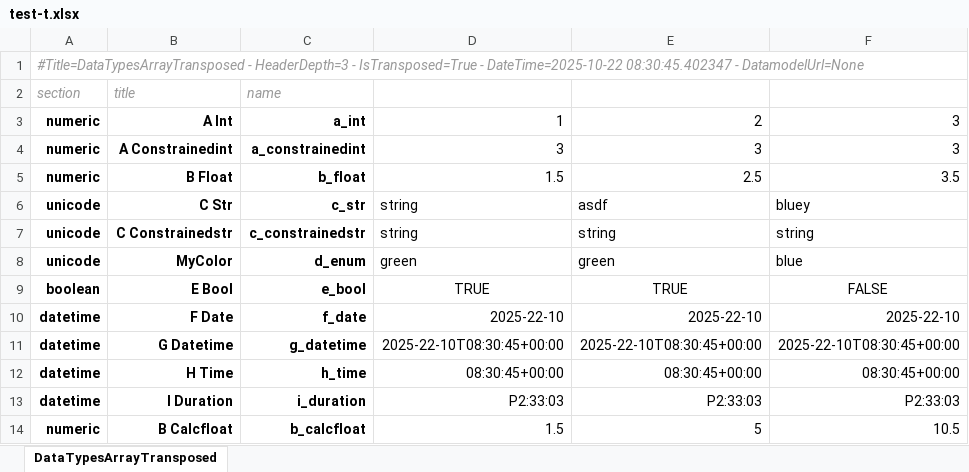
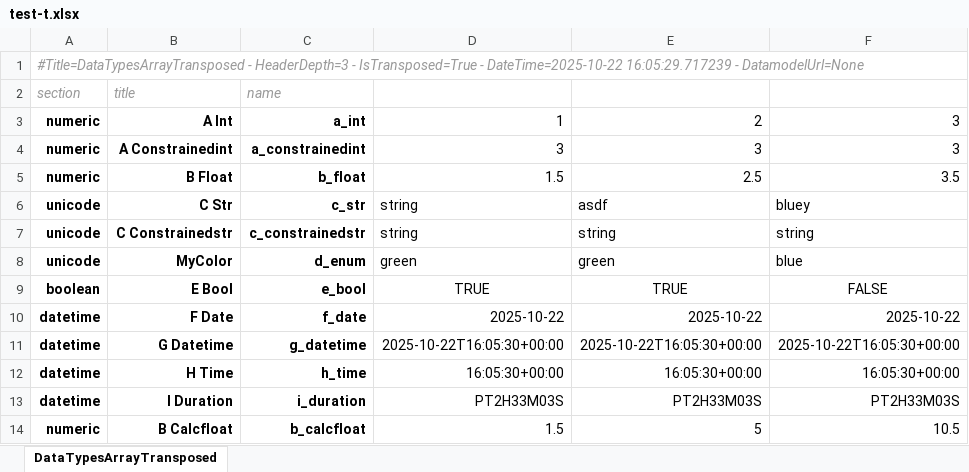
Before and after one commit to maxfordham/xlsxdatagrid, an Excel workbook: xl/test-t.xlsx, sheet DataTypesArrayTransposed, drawn as a sheet; values as stored, in another font and other column widths than the file's, no borders; conditional formats and table styles not drawn; the diff names each change by its address in the sheet, - before the commit and + after, or states it on an @@ line.

```diff
--- a/xl/test-t.xlsx (sheet DataTypesArrayTransposed)
+++ b/xl/test-t.xlsx (sheet DataTypesArrayTransposed)
-A1 (section): …- DateTime=2025-10-22 08:30:45.402347 - DatamodelUrl=None
+A1 (section): …- DateTime=2025-10-22 16:05:29.717239 - DatamodelUrl=None
-D10 (Column3): 2025-22-10
+D10 (Column3): 2025-10-22
-E10 (Column4): 2025-22-10
+E10 (Column4): 2025-10-22
-F10 (Column5): 2025-22-10
+F10 (Column5): 2025-10-22
-D11 (Column3): 2025-22-10T08:30:45+00:00
+D11 (Column3): 2025-10-22T16:05:30+00:00
-E11 (Column4): 2025-22-10T08:30:45+00:00
+E11 (Column4): 2025-10-22T16:05:30+00:00
-F11 (Column5): 2025-22-10T08:30:45+00:00
+F11 (Column5): 2025-10-22T16:05:30+00:00
-D12 (Column3): 08:30:45+00:00
+D12 (Column3): 16:05:30+00:00
-E12 (Column4): 08:30:45+00:00
+E12 (Column4): 16:05:30+00:00
-F12 (Column5): 08:30:45+00:00
+F12 (Column5): 16:05:30+00:00
-D13 (Column3): P2:33:03
+D13 (Column3): PT2H33M03S
-E13 (Column4): P2:33:03
+E13 (Column4): PT2H33M03S
-F13 (Column5): P2:33:03
+F13 (Column5): PT2H33M03S
```
Also changed, not shown: xl/chart.xlsx, xl/test-many-sheets.xlsx, 1 other file.
